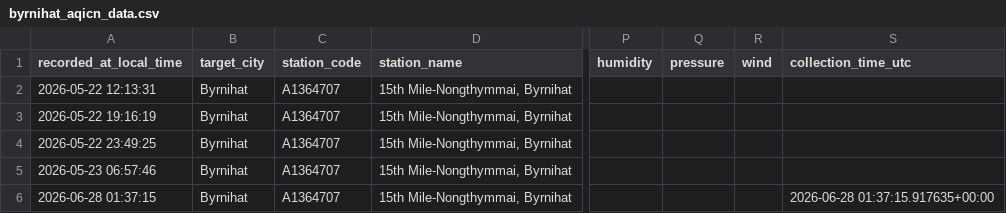
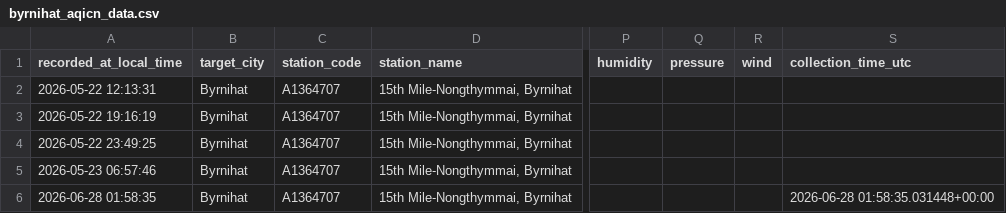
Before and after one commit to Pragyan-Bora59/byrnihat-air-data, a CSV file: data/byrnihat_aqicn_data.csv, drawn as a sheet; only a part is shown, gaps mark what is left out; the diff names each change by its address in the sheet, - before the commit and + after, or states it on an @@ line.

```diff
--- a/data/byrnihat_aqicn_data.csv
+++ b/data/byrnihat_aqicn_data.csv
-A6 (recorded_at_local_time): 2026-06-28 01:37:15
+A6 (recorded_at_local_time): 2026-06-28 01:58:35
-S6 (collection_time_utc): 2026-06-28 01:37:15.917635+00:00
+S6 (collection_time_utc): 2026-06-28 01:58:35.031448+00:00
```
Also changed, not shown: data/guwahati_aqicn_data.csv, data/shillong_aqicn_data.csv.
